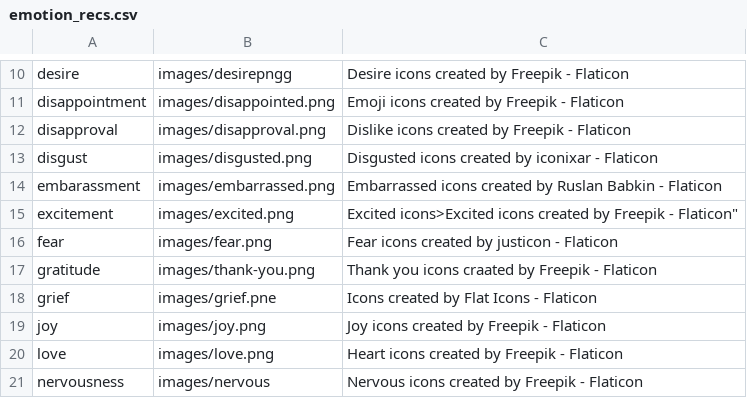
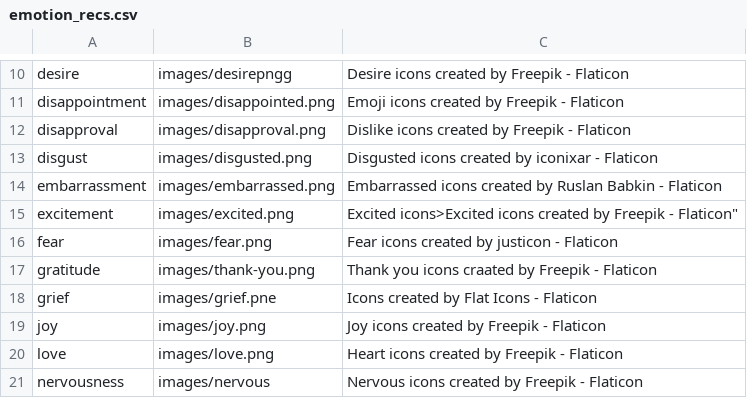
Before and after one commit to juliadiepho/nlp_application, a CSV file: emotion_recs.csv, drawn as a sheet; only a part is shown, gaps mark what is left out.

Commit message:
fix spelling error

```diff
--- a/emotion_recs.csv
+++ b/emotion_recs.csv
@@ -13,3 +13,3 @@ disapproval,"images/disapproval.png","Dislike icons created by Freepik - Flatico
 disgust,"images/disgusted.png","Disgusted icons created by iconixar - Flaticon"
-embarassment,"images/embarrassed.png","Embarrassed icons created by Ruslan Babkin - Flaticon"
+embarrassment,"images/embarrassed.png","Embarrassed icons created by Ruslan Babkin - Flaticon"
 excitement,"images/excited.png","Excited icons">Excited icons created by Freepik - Flaticon"
```
